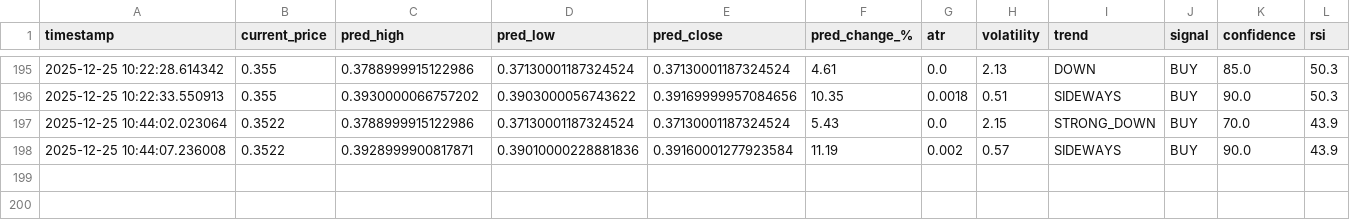
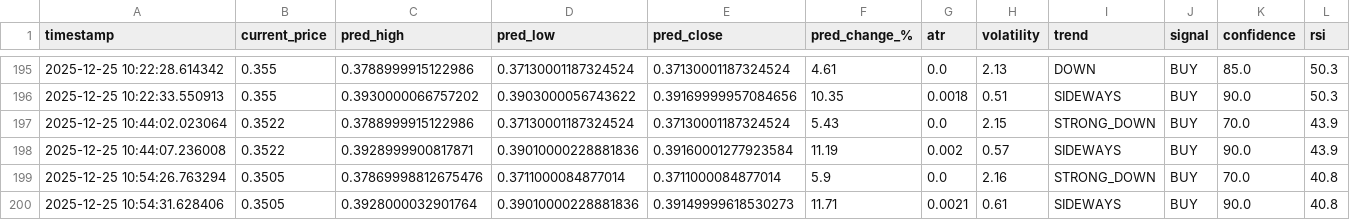
Before and after one commit to winningtrendingbots/Kraken-Trading-ADA, a CSV file: trading_signals.csv, drawn as a sheet; only a part is shown, gaps mark what is left out; the diff names each change by its address in the sheet, - before the commit and + after, or states it on an @@ line.

```diff
--- a/trading_signals.csv
+++ b/trading_signals.csv
+row 199: 2025-12-25 10:54:26.763294 | 0.3505 | 0.37869998812675476 | 0.3711000084877014 | 0.3711000084877014 | 5.9 | 0.0 | 2.16 | STRONG_DOWN | BUY | 70.0 | 40.8
+row 200: 2025-12-25 10:54:31.628406 | 0.3505 | 0.3928000032901764 | 0.39010000228881836 | 0.39149999618530273 | 11.71 | 0.0021 | 0.61 | SIDEWAYS | BUY | 90.0 | 40.8
```
Also changed, not shown: prediction_tracker.csv.
